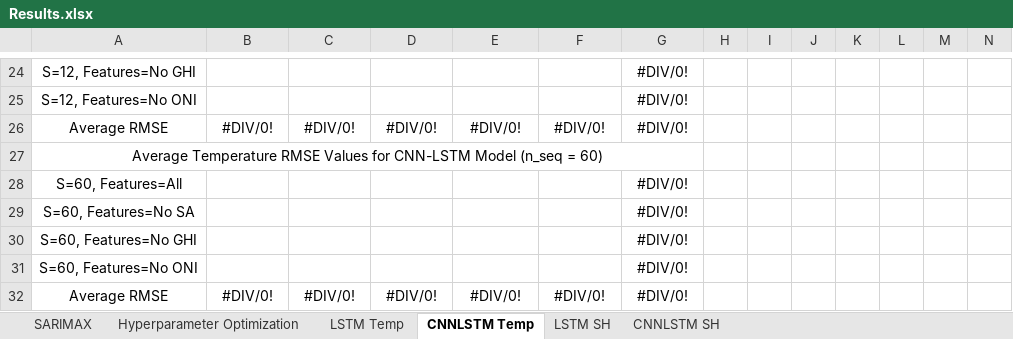
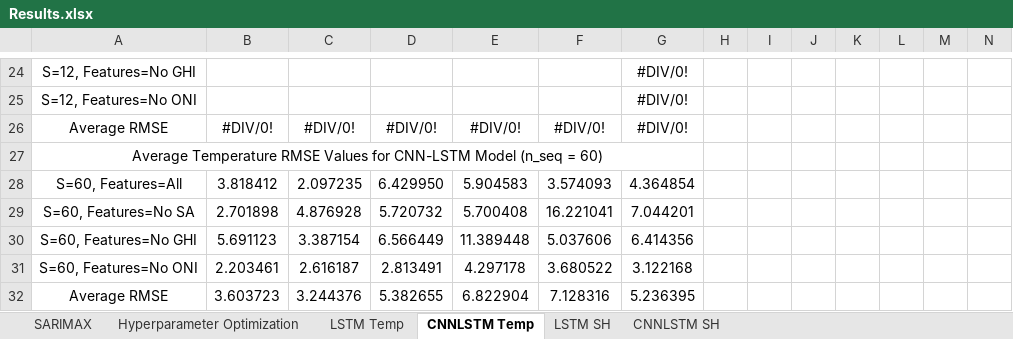
Before and after one commit to vicphysics/Temperature_and_Specific_Humidity_Prediction, an Excel workbook: Results.xlsx, sheet CNNLSTM Temp, drawn as a sheet; only a part is shown, gaps mark what is left out; values as stored, in another font and other column widths than the file's, no borders; removed rows and columns are numbered as before the commit, all else as after; rows hold the shown columns only; the diff names each change by its address in the sheet, - before the commit and + after, or states it on an @@ line.

Commit message:
Add files via upload

```diff
--- a/Results.xlsx (sheet CNNLSTM Temp)
+++ b/Results.xlsx (sheet CNNLSTM Temp)
-row 28: S=60, Features=All |  |  |  |  |  | #DIV/0!
-row 29: S=60, Features=No SA |  |  |  |  |  | #DIV/0!
-row 30: S=60, Features=No GHI |  |  |  |  |  | #DIV/0!
-row 31: S=60, Features=No ONI |  |  |  |  |  | #DIV/0!
-row 32: Average RMSE | #DIV/0! | #DIV/0! | #DIV/0! | #DIV/0! | #DIV/0! | #DIV/0!
+row 28: S=60, Features=All | 3.818412 | 2.097235 | 6.429950 | 5.904583 | 3.574093 | 4.364854
+row 29: S=60, Features=No SA | 2.701898 | 4.876928 | 5.720732 | 5.700408 | 16.221041 | 7.044201
+row 30: S=60, Features=No GHI | 5.691123 | 3.387154 | 6.566449 | 11.389448 | 5.037606 | 6.414356
+row 31: S=60, Features=No ONI | 2.203461 | 2.616187 | 2.813491 | 4.297178 | 3.680522 | 3.122168
+row 32: Average RMSE | 3.603723 | 3.244376 | 5.382655 | 6.822904 | 7.128316 | 5.236395
```
Also changed, not shown: sheet Hyperparameter Optimization.
